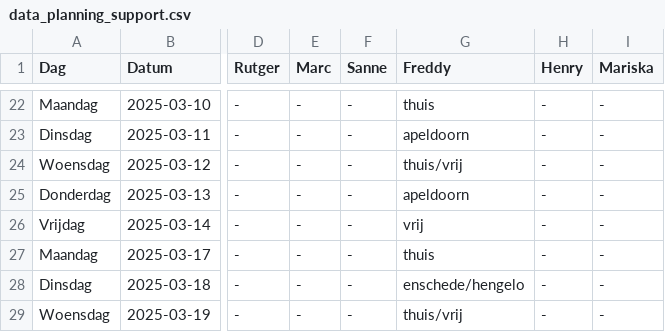
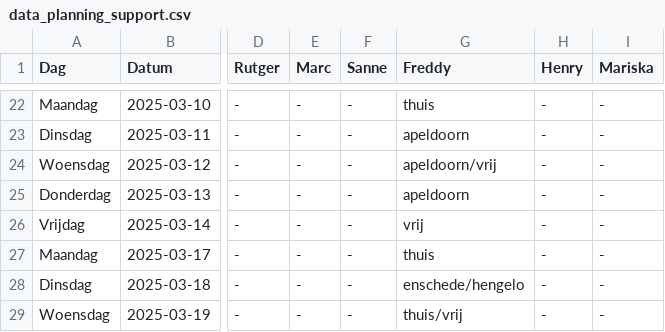
Before and after one commit to Britttvg/planning-tool, a CSV file: src/data/data_planning_support.csv, drawn as a sheet; only a part is shown, gaps mark what is left out; the diff names each change by its address in the sheet, - before the commit and + after, or states it on an @@ line.

Commit message:
Update CSV src/data/data_planning_support.csv, time 2025-03-10 08:43:43.922260

```diff
--- a/src/data/data_planning_support.csv
+++ b/src/data/data_planning_support.csv
-G24 (Freddy): thuis/vrij
+G24 (Freddy): apeldoorn/vrij
```
